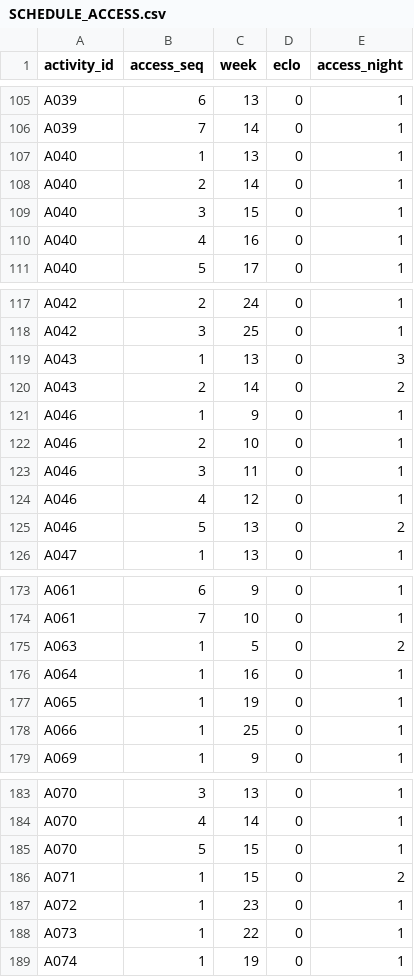
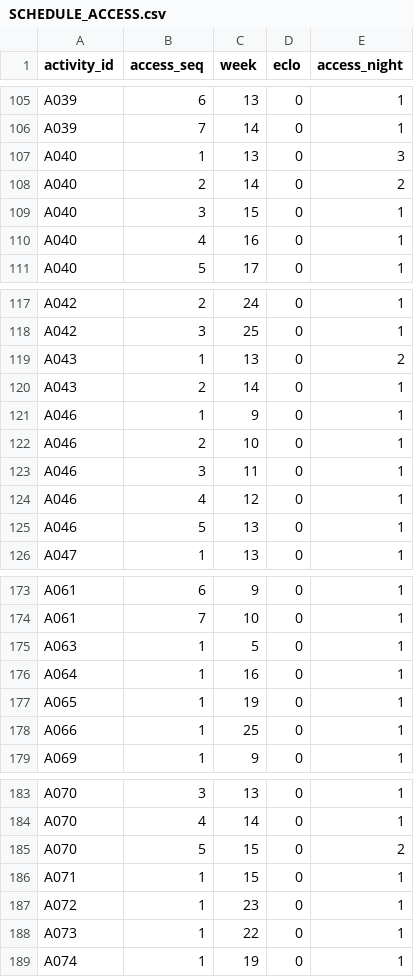
Before and after one commit to pavan2184/LTA-Hack, a CSV file: packages/ps1/data/results/B/SCHEDULE_ACCESS.csv, drawn as a sheet; only a part is shown, gaps mark what is left out; the diff covers the shown part only.

```diff
--- a/packages/ps1/data/results/B/SCHEDULE_ACCESS.csv
+++ b/packages/ps1/data/results/B/SCHEDULE_ACCESS.csv
@@ -106,4 +106,4 @@ A039,6,13,0,1
 A039,7,14,0,1
-A040,1,13,0,1
-A040,2,14,0,1
+A040,1,13,0,3
+A040,2,14,0,2
 A040,3,15,0,1
@@ -118,4 +118,4 @@ A042,2,24,0,1
 A042,3,25,0,1
-A043,1,13,0,3
-A043,2,14,0,2
+A043,1,13,0,2
+A043,2,14,0,1
 A046,1,9,0,1
@@ -124,3 +124,3 @@ A046,3,11,0,1
 A046,4,12,0,1
-A046,5,13,0,2
+A046,5,13,0,1
 A047,1,13,0,1
@@ -174,3 +174,3 @@ A061,6,9,0,1
 A061,7,10,0,1
-A063,1,5,0,2
+A063,1,5,0,1
 A064,1,16,0,1
@@ -184,4 +184,4 @@ A070,3,13,0,1
 A070,4,14,0,1
-A070,5,15,0,1
-A071,1,15,0,2
+A070,5,15,0,2
+A071,1,15,0,1
 A072,1,23,0,1
```
Also changed, not shown: 1 added row, 1 removed row and 14 edited cells elsewhere in this file, packages/ps1/data/results/B/RESULTS.csv, packages/ps1/data/results/B/SCHEDULE_OCCUPANCY.csv, 31 other files.
